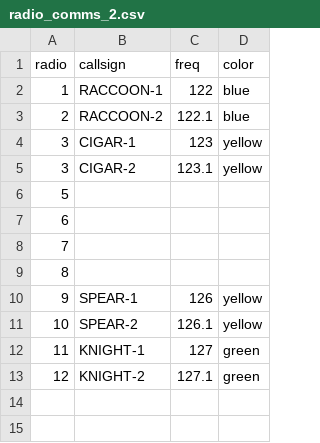
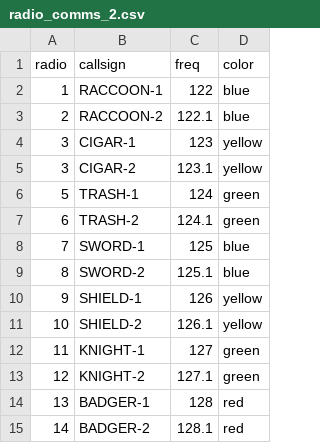
Before and after one commit to Cocktail-DCS/bandits_kneeboard, a CSV file: radios/radio_comms_2.csv, drawn as a sheet.

```diff
--- a/radios/radio_comms_2.csv
+++ b/radios/radio_comms_2.csv
@@ -5,9 +5,11 @@ radio,callsign,freq,color
 3,CIGAR-2,123.1,yellow
-5,,,
-6,,,
-7,,,
-8,,,
-9,SPEAR-1,126,yellow
-10,SPEAR-2,126.1,yellow
+5,TRASH-1,124,green
+6,TRASH-2,124.1,green
+7,SWORD-1,125,blue
+8,SWORD-2,125.1,blue
+9,SHIELD-1,126,yellow
+10,SHIELD-2,126.1,yellow
 11,KNIGHT-1,127,green
 12,KNIGHT-2,127.1,green
+13,BADGER-1,128,red
+14,BADGER-2,128.1,red
```
Also changed, not shown: packages/packages.csv, radios/radio_comms.csv, 18 other files.
